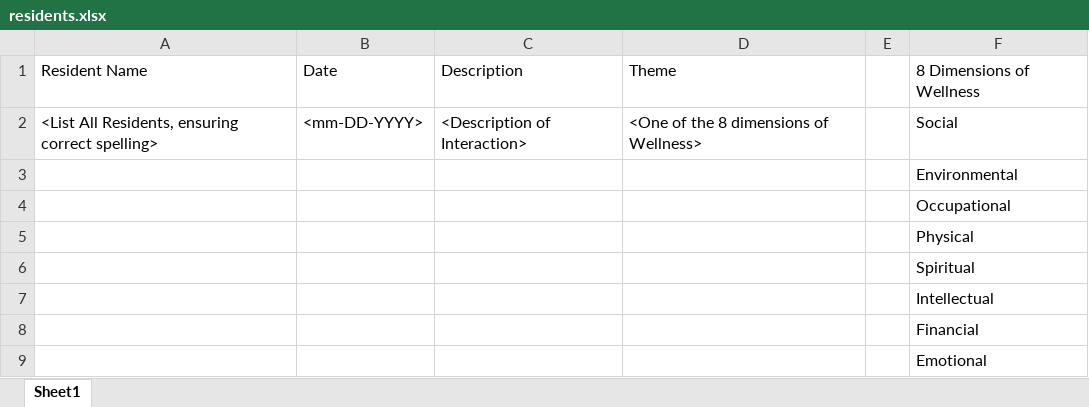
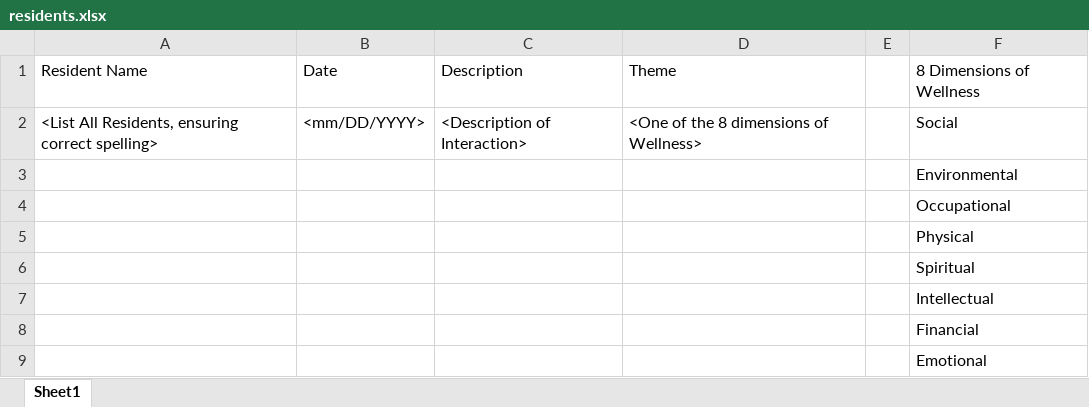
Before and after one commit to aidanpietruszka/interactions_fall_25, an Excel workbook: residents.xlsx, sheet Sheet1, drawn as a sheet; values as stored, in another font and other column widths than the file's, no borders; the diff names each change by its address in the sheet, - before the commit and + after, or states it on an @@ line.

```diff
--- a/residents.xlsx (sheet Sheet1)
+++ b/residents.xlsx (sheet Sheet1)
-B2: <mm-DD-YYYY>
+B2: <mm/DD/YYYY>
```
Also changed, not shown: 1 other file.
